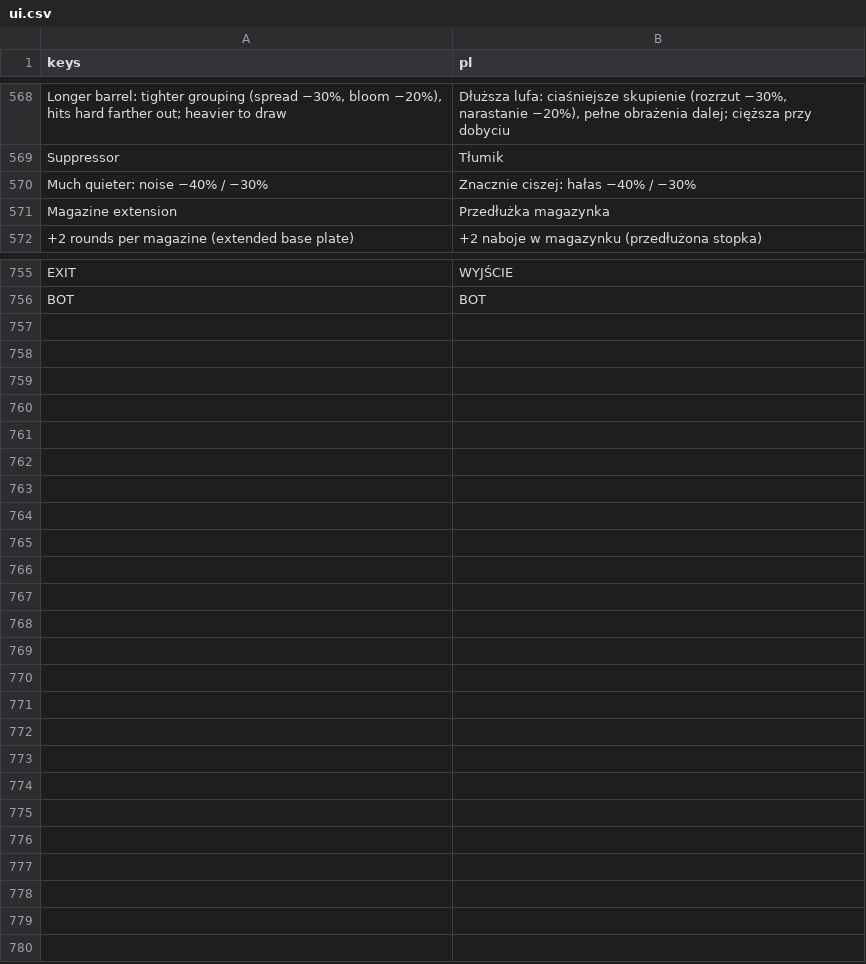
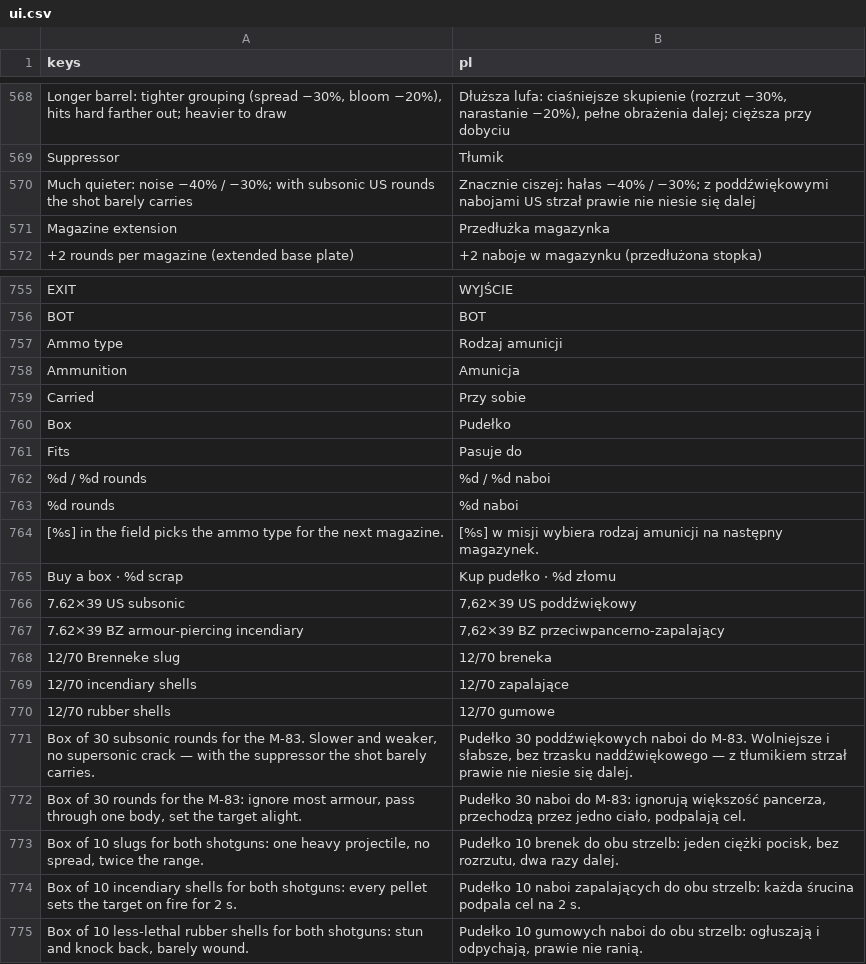
Before and after one commit to ssiwm/gameon, a CSV file: prototype/translations/ui.csv, drawn as a sheet; only a part is shown, gaps mark what is left out; removed rows and columns are numbered as before the commit, all else as after; the diff covers the shown part only; the diff names each change by its address in the sheet, - before the commit and + after, or states it on an @@ line.

```diff
--- a/prototype/translations/ui.csv
+++ b/prototype/translations/ui.csv
-row 570: Much quieter: noise −40% / −30% | Znacznie ciszej: hałas −40% / −30%
+row 570: Much quieter: noise −40% / −30%; with subsonic US rounds the shot barely carries | Znacznie ciszej: hałas −40% / −30%; z poddźwiękowymi nabojami US strzał prawie nie niesie się dalej
+row 757: Ammo type | Rodzaj amunicji
+row 758: Ammunition | Amunicja
+row 759: Carried | Przy sobie
+row 760: Box | Pudełko
+row 761: Fits | Pasuje do
+row 762: %d / %d rounds | %d / %d naboi
+row 763: %d rounds | %d naboi
+row 764: [%s] in the field picks the ammo type for the next magazine. | [%s] w misji wybiera rodzaj amunicji na następny magazynek.
+row 765: Buy a box · %d scrap | Kup pudełko · %d złomu
+row 766: 7.62×39 US subsonic | 7,62×39 US poddźwiękowy
+row 767: 7.62×39 BZ armour-piercing incendiary | 7,62×39 BZ przeciwpancerno-zapalający
+row 768: 12/70 Brenneke slug | 12/70 breneka
+row 769: 12/70 incendiary shells | 12/70 zapalające
+row 770: 12/70 rubber shells | 12/70 gumowe
+row 771: Box of 30 subsonic rounds for the M-83. Slower and weaker, no supersonic crack — with the suppressor the shot barely carries. | Pudełko 30 poddźwiękowych naboi do M-83. Wolniejsze i słabsze, bez trzasku naddźwiękowego — z tłumikiem strzał prawie nie niesie się dalej.
+row 772: Box of 30 rounds for the M-83: ignore most armour, pass through one body, set the target alight. | Pudełko 30 naboi do M-83: ignorują większość pancerza, przechodzą przez jedno ciało, podpalają cel.
+row 773: Box of 10 slugs for both shotguns: one heavy projectile, no spread, twice the range. | Pudełko 10 brenek do obu strzelb: jeden ciężki pocisk, bez rozrzutu, dwa razy dalej.
+row 774: Box of 10 incendiary shells for both shotguns: every pellet sets the target on fire for 2 s. | Pudełko 10 naboi zapalających do obu strzelb: każda śrucina podpala cel na 2 s.
+row 775: Box of 10 less-lethal rubber shells for both shotguns: stun and knock back, barely wound. | Pudełko 10 gumowych naboi do obu strzelb: ogłuszają i odpychają, prawie nie ranią.
```
Also changed, not shown: 5 added rows and 5 removed rows elsewhere in this file, 24 other files.
